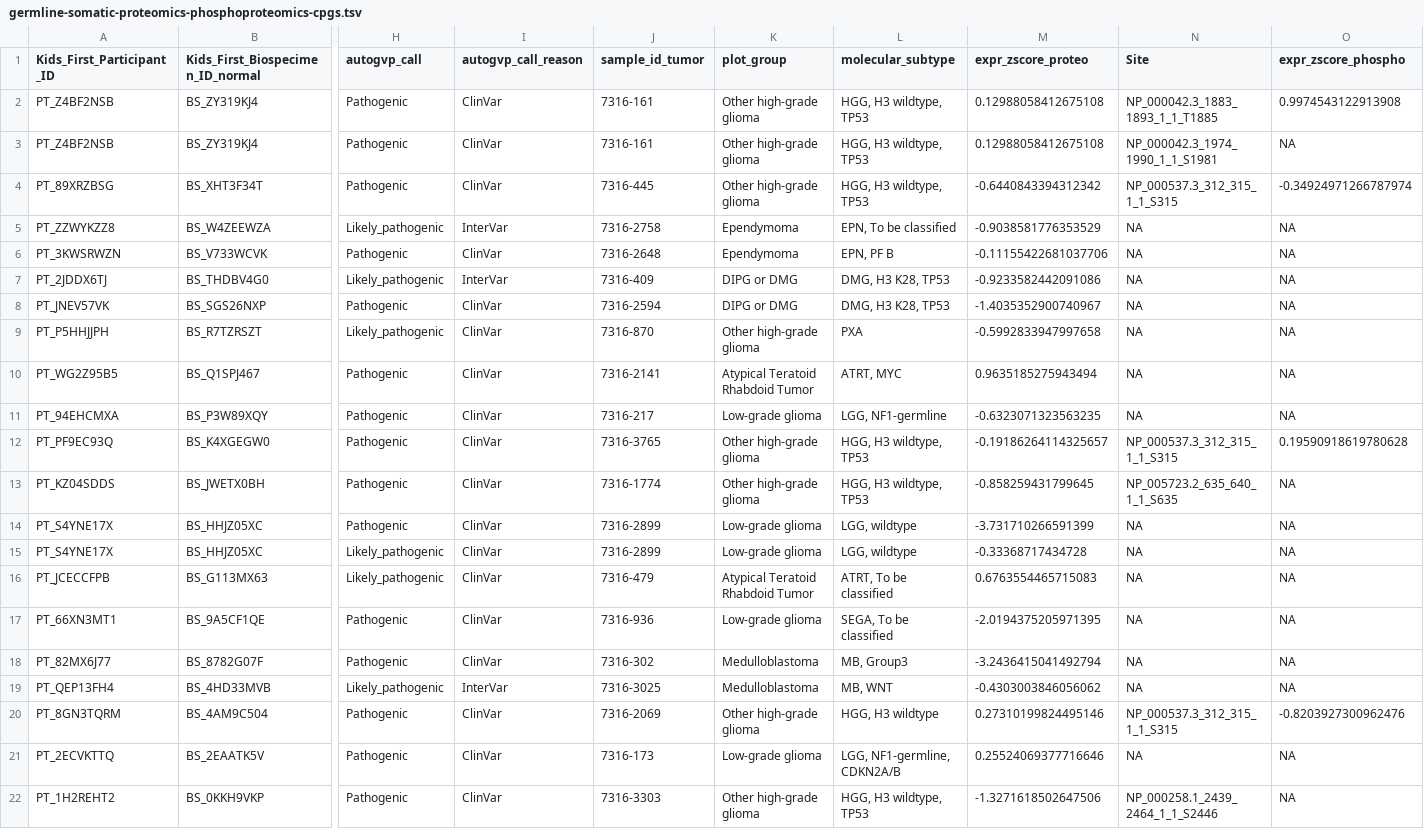
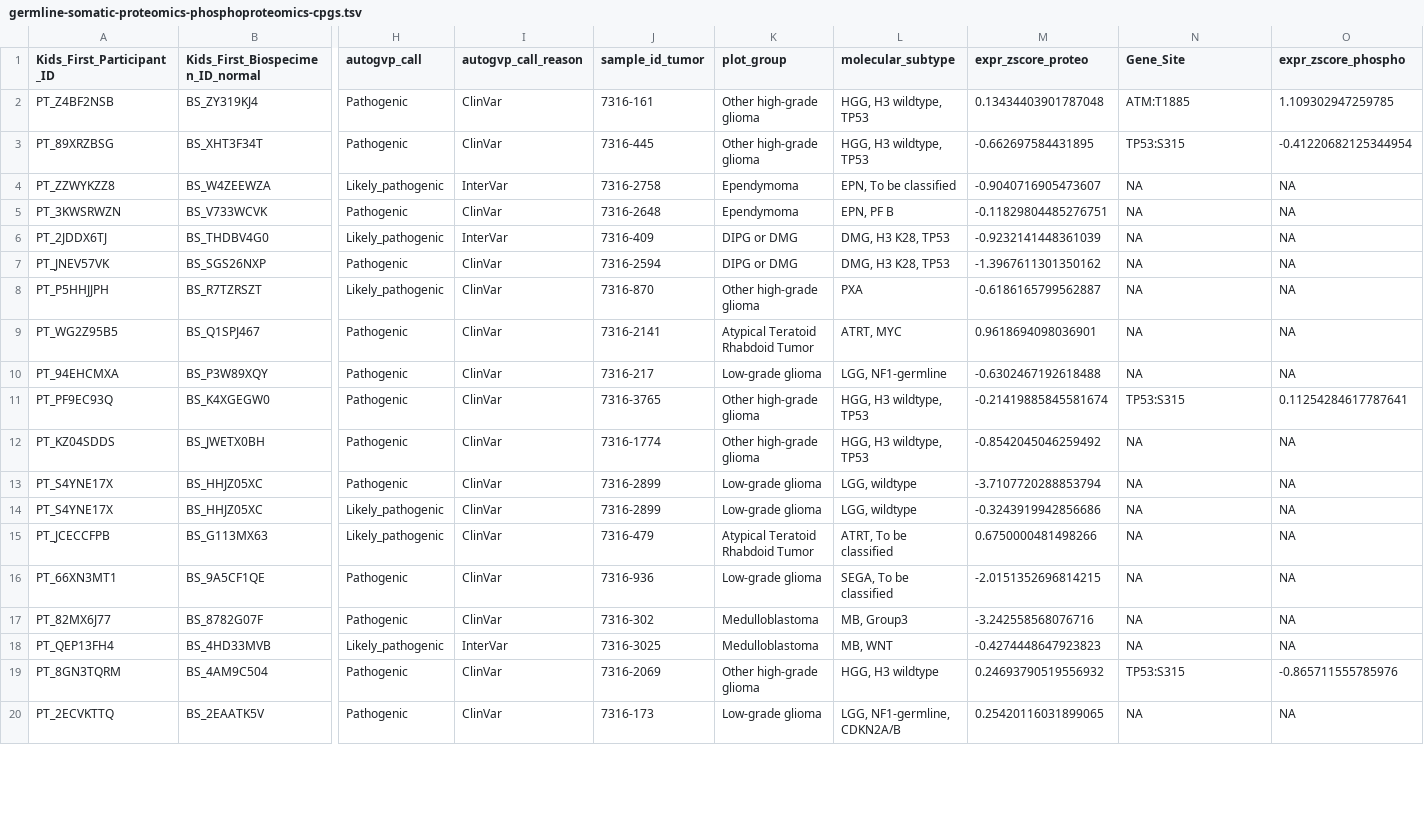
Before and after one commit to diskin-lab-chop/pbta-germline-somatic, a TSV file: analyses/two-hits/results/germline-somatic-proteomics-phosphoproteomics-cpgs.tsv, drawn as a sheet; only a part is shown, gaps mark what is left out; removed rows and columns are numbered as before the commit, all else as after; rows hold the shown columns only; the diff covers the shown part only; the diff names each change by its address in the sheet, - before the commit and + after, or states it on an @@ line.

Commit message:
rerun w OPC proteomics files

```diff
--- a/analyses/two-hits/results/germline-somatic-proteomics-phosphoproteomics-cpgs.tsv
+++ b/analyses/two-hits/results/germline-somatic-proteomics-phosphoproteomics-cpgs.tsv
-N1: Site
+N1: Gene_Site
-M2 (expr_zscore_proteo): 0.12988058412675108
+M2 (expr_zscore_proteo): 0.13434403901787048
-N2 (Gene_Site): NP_000042.3_1883_1893_1_1_T1885
+N2 (Gene_Site): ATM:T1885
-O2 (expr_zscore_phospho): 0.9974543122913908
+O2 (expr_zscore_phospho): 1.109302947259785
-row 3: PT_Z4BF2NSB | BS_ZY319KJ4 | Pathogenic | ClinVar | 7316-161 | Other high-grade glioma | HGG, H3 wildtype, TP53 | 0.12988058412675108 | NP_000042.3_1974_1990_1_1_S1981 | NA
-M3 (expr_zscore_proteo): -0.6440843394312342
+M3 (expr_zscore_proteo): -0.662697584431895
-N3 (Gene_Site): NP_000537.3_312_315_1_1_S315
+N3 (Gene_Site): TP53:S315
-O3 (expr_zscore_phospho): -0.34924971266787974
+O3 (expr_zscore_phospho): -0.41220682125344954
-M4 (expr_zscore_proteo): -0.9038581776353529
+M4 (expr_zscore_proteo): -0.9040716905473607
-M5 (expr_zscore_proteo): -0.11155422681037706
+M5 (expr_zscore_proteo): -0.11829804485276751
-M6 (expr_zscore_proteo): -0.9233582442091086
+M6 (expr_zscore_proteo): -0.9232141448361039
-M7 (expr_zscore_proteo): -1.4035352900740967
+M7 (expr_zscore_proteo): -1.3967611301350162
-M8 (expr_zscore_proteo): -0.5992833947997658
+M8 (expr_zscore_proteo): -0.6186165799562887
-M9 (expr_zscore_proteo): 0.9635185275943494
+M9 (expr_zscore_proteo): 0.9618694098036901
-M10 (expr_zscore_proteo): -0.6323071323563235
+M10 (expr_zscore_proteo): -0.6302467192618488
-M11 (expr_zscore_proteo): -0.19186264114325657
+M11 (expr_zscore_proteo): -0.21419885845581674
-N11 (Gene_Site): NP_000537.3_312_315_1_1_S315
+N11 (Gene_Site): TP53:S315
-O11 (expr_zscore_phospho): 0.19590918619780628
+O11 (expr_zscore_phospho): 0.11254284617787641
-M12 (expr_zscore_proteo): -0.858259431799645
+M12 (expr_zscore_proteo): -0.8542045046259492
-N12 (Gene_Site): NP_005723.2_635_640_1_1_S635
+N12 (Gene_Site): NA
-M13 (expr_zscore_proteo): -3.731710266591399
+M13 (expr_zscore_proteo): -3.7107720288853794
-M14 (expr_zscore_proteo): -0.33368717434728
+M14 (expr_zscore_proteo): -0.3243919942856686
-M15 (expr_zscore_proteo): 0.6763554465715083
+M15 (expr_zscore_proteo): 0.6750000481498266
-M16 (expr_zscore_proteo): -2.0194375205971395
+M16 (expr_zscore_proteo): -2.0151352696814215
-M17 (expr_zscore_proteo): -3.2436415041492794
+M17 (expr_zscore_proteo): -3.242558568076716
-M18 (expr_zscore_proteo): -0.4303003846056062
+M18 (expr_zscore_proteo): -0.4274448647923823
-M19 (expr_zscore_proteo): 0.27310199824495146
+M19 (expr_zscore_proteo): 0.24693790519556932
-N19 (Gene_Site): NP_000537.3_312_315_1_1_S315
+N19 (Gene_Site): TP53:S315
-O19 (expr_zscore_phospho): -0.8203927300962476
+O19 (expr_zscore_phospho): -0.865711555785976
-M20 (expr_zscore_proteo): 0.25524069377716646
+M20 (expr_zscore_proteo): 0.25420116031899065
-row 22: PT_1H2REHT2 | BS_0KKH9VKP | Pathogenic | ClinVar | 7316-3303 | Other high-grade glioma | HGG, H3 wildtype, TP53 | -1.3271618502647506 | NP_000258.1_2439_2464_1_1_S2446 | NA
```
Also changed, not shown: 2 removed rows and 27 edited cells elsewhere in this file, 7 other files.
